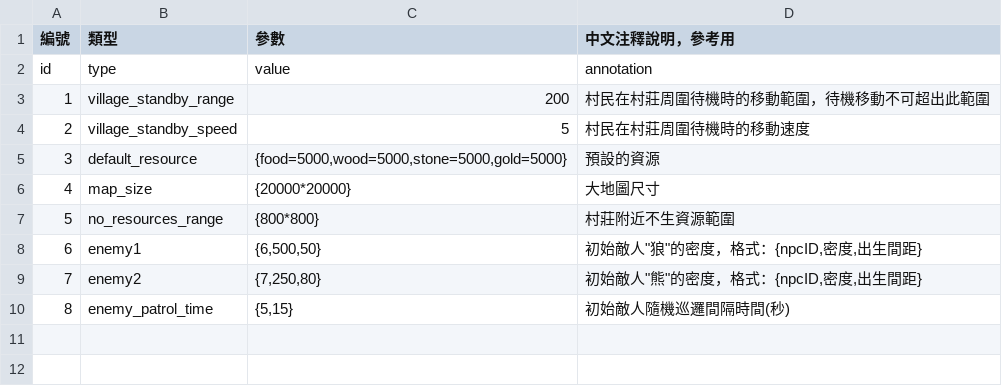
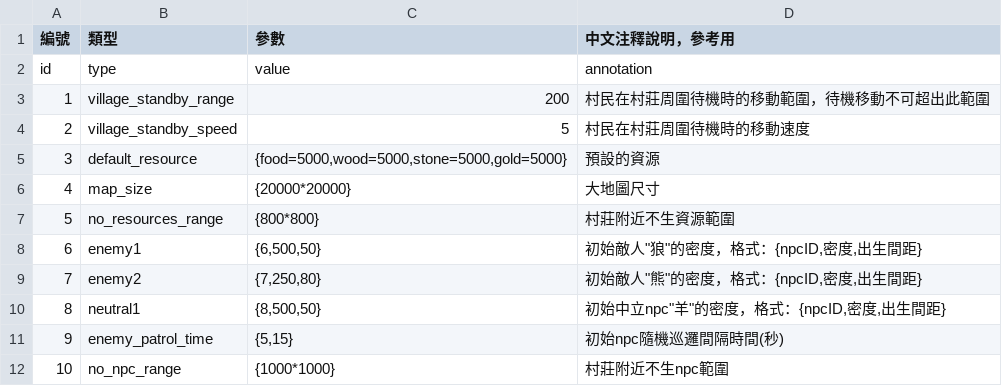
Before and after one commit to myKOF/Diablo-Factory, a CSV file: config/system_config.csv, drawn as a sheet; addresses are those after the commit; the diff names each change by its address in the sheet, - before the commit and + after, or states it on an @@ line.

```diff
--- a/config/system_config.csv
+++ b/config/system_config.csv
+row 10: 8 | neutral1 | {8,500,50} | 初始中立npc"羊"的密度，格式：{npcID,密度,出生間距}
@@ column A (編號) renumbered in row 11 @@
-D11 (中文注釋說明，參考用): 初始敵人隨機巡邏間隔時間(秒)
+D11 (中文注釋說明，參考用): 初始npc隨機巡邏間隔時間(秒)
+row 12: 10 | no_npc_range | {1000*1000} | 村莊附近不生npc範圍
```
Also changed, not shown: 8 other files.
